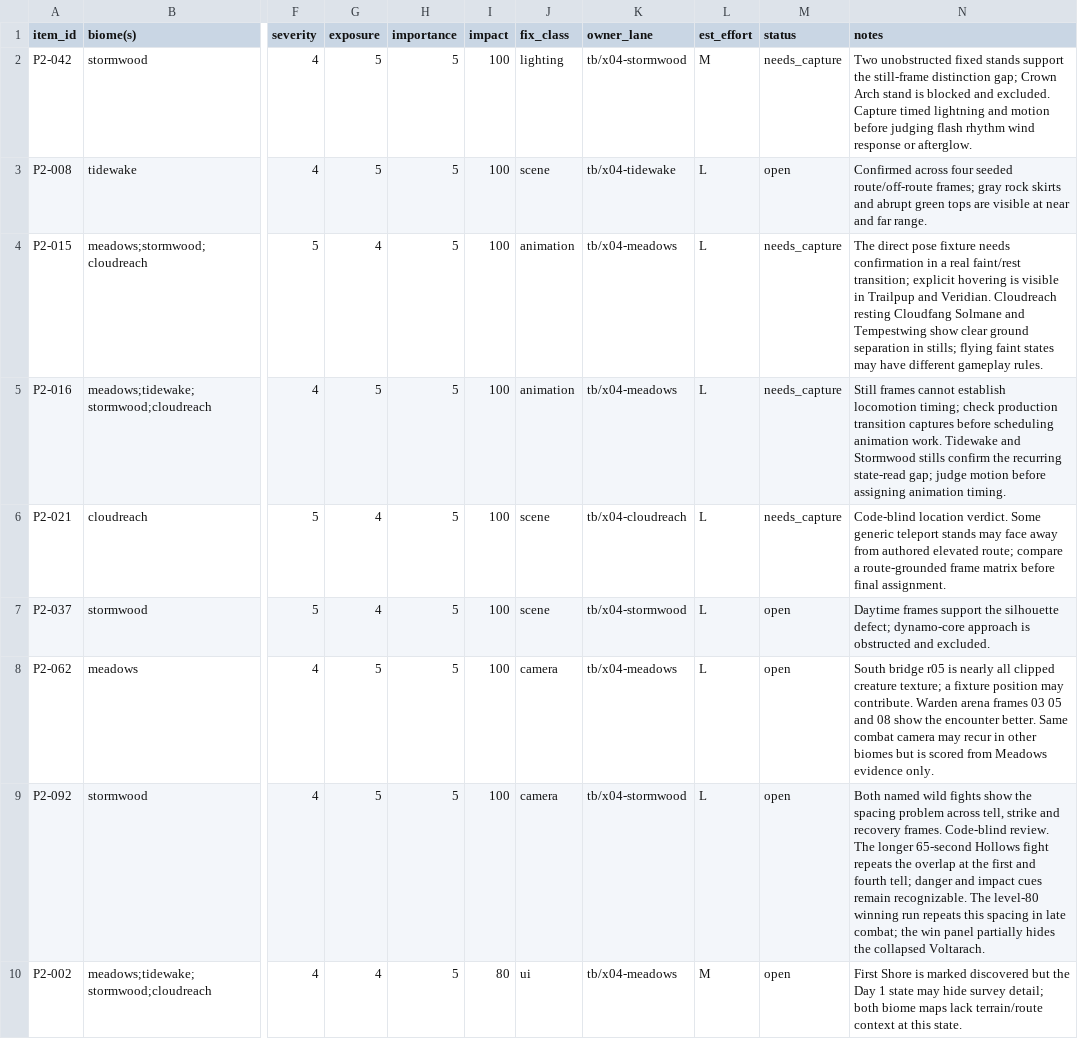
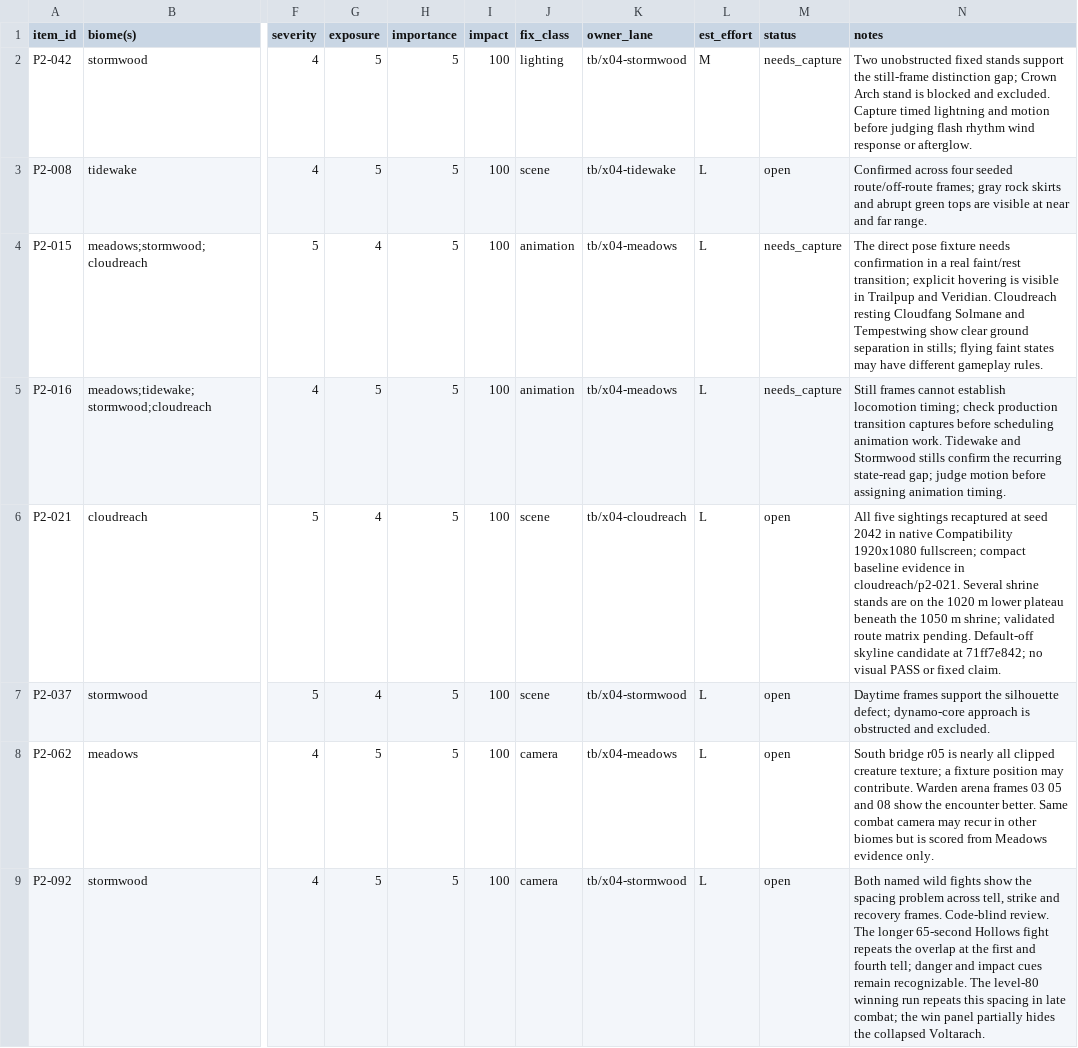
Before and after one commit to MJohnsonWellabe/Tetherbound, a CSV file: ralph/reports/VISUAL/phase2/catalog.csv, drawn as a sheet; only a part is shown, gaps mark what is left out; the shorter side is filled out with more unchanged rows; the diff names each change by its address in the sheet, - before the commit and + after, or states it on an @@ line.

Commit message:
P2-021: record fresh sightings and seed route matrix evidence

```diff
--- a/ralph/reports/VISUAL/phase2/catalog.csv
+++ b/ralph/reports/VISUAL/phase2/catalog.csv
-M6 (status): needs_capture
+M6 (status): open
-N6 (notes): Code-blind location verdict. Some generic teleport stands may face away from authored elevated route; compare a route-grounded frame matrix before final assignment.
+N6 (notes): All five sightings recaptured at seed 2042 in native Compatibility 1920x1080 fullscreen; compact baseline evidence in cloudreach/p2-021. Several shrine stands are on the 1020 m lower plateau beneath the 1050 m shrine; validated route matrix pending. Default-off skyline candidate at 71ff7e842; no visual PASS or fixed claim.
```
Also changed, not shown: ralph/reports/VISUAL/phase2/cloudreach/top20.csv, 1 other file.
